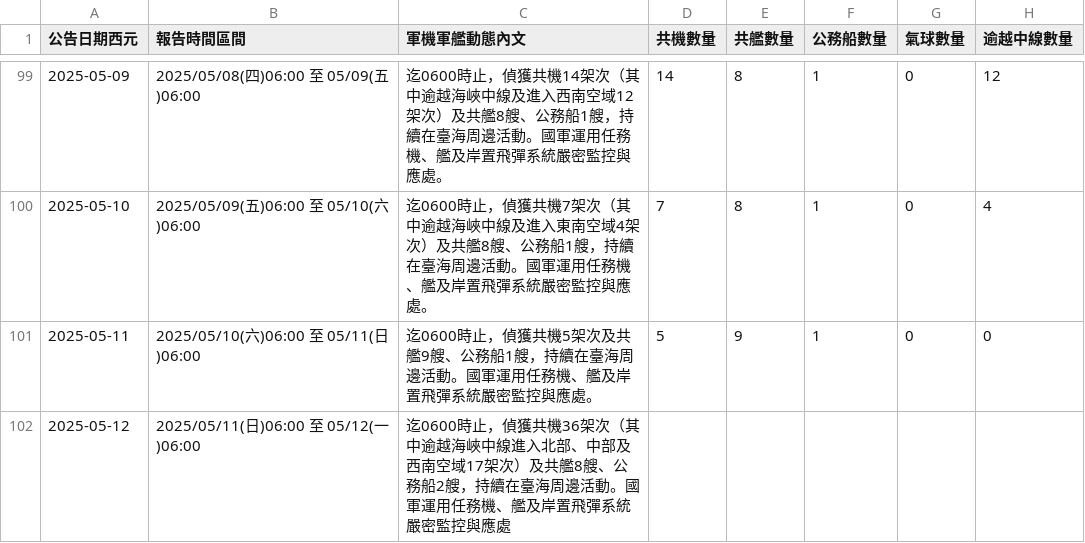
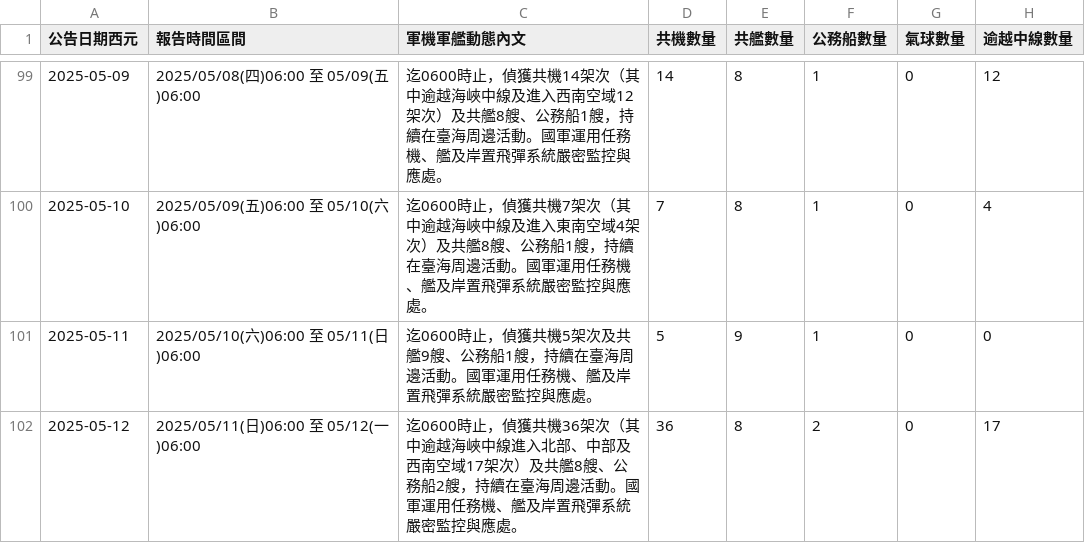
Before and after one commit to marcsie/taiwainwin, a CSV file: raw/taiwaiwin-data.csv, drawn as a sheet; only a part is shown, gaps mark what is left out.

Commit message:
Update taiwaiwin-data.csv

```diff
--- a/raw/taiwaiwin-data.csv
+++ b/raw/taiwaiwin-data.csv
@@ -101,2 +101,2 @@
 2025-05-11,2025/05/10(六)06:00 至 05/11(日)06:00,迄0600時止，偵獲共機5架次及共艦9艘、公務船1艘，持續在臺海周邊活動。國軍運用任務機、艦及岸置飛彈系統嚴密監控與應處。,5,9,1,0,0
-2025-05-12,2025/05/11(日)06:00 至 05/12(一)06:00,迄0600時止，偵獲共機36架次（其中逾越海峽中線進入北部、中部及西南空域17架次）及共艦8艘、公務船2艘，持續在臺海周邊活動。國軍運用任務機、艦及岸置飛彈系統嚴密監控與應處
+2025-05-12,2025/05/11(日)06:00 至 05/12(一)06:00,迄0600時止，偵獲共機36架次（其中逾越海峽中線進入北部、中部及西南空域17架次）及共艦8艘、公務船2艘，持續在臺海周邊活動。國軍運用任務機、艦及岸置飛彈系統嚴密監控與應處。,36,8,2,0,17
```
